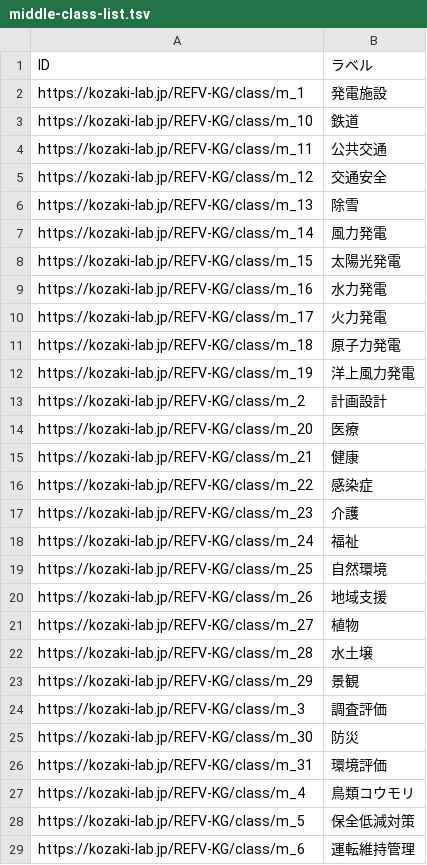
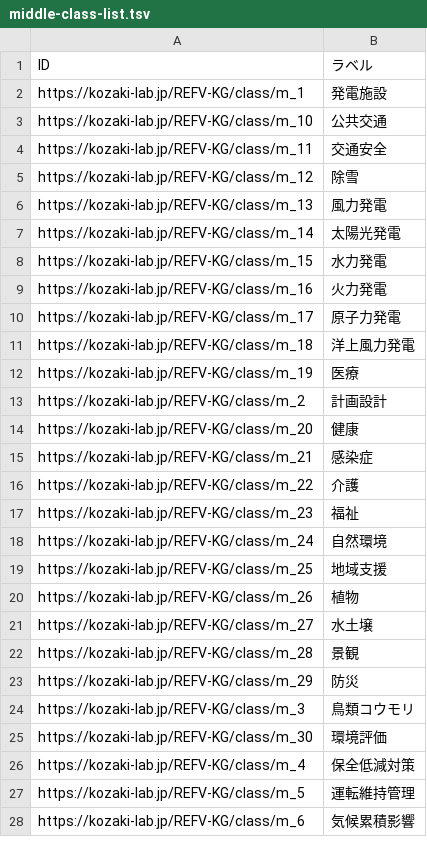
Before and after one commit to GP23A134/2025FujitaPages, a TSV file: docs/data/output/middle-class-list.tsv, drawn as a sheet; only a part is shown; the diff covers the shown part only.

```diff
--- a/docs/data/output/middle-class-list.tsv
+++ b/docs/data/output/middle-class-list.tsv
@@ -2,28 +2,27 @@ ID	ラベル
 https://kozaki-lab.jp/REFV-KG/class/m_1	発電施設
-https://kozaki-lab.jp/REFV-KG/class/m_10	鉄道
-https://kozaki-lab.jp/REFV-KG/class/m_11	公共交通
-https://kozaki-lab.jp/REFV-KG/class/m_12	交通安全
-https://kozaki-lab.jp/REFV-KG/class/m_13	除雪
-https://kozaki-lab.jp/REFV-KG/class/m_14	風力発電
-https://kozaki-lab.jp/REFV-KG/class/m_15	太陽光発電
-https://kozaki-lab.jp/REFV-KG/class/m_16	水力発電
-https://kozaki-lab.jp/REFV-KG/class/m_17	火力発電
-https://kozaki-lab.jp/REFV-KG/class/m_18	原子力発電
-https://kozaki-lab.jp/REFV-KG/class/m_19	洋上風力発電
+https://kozaki-lab.jp/REFV-KG/class/m_10	公共交通
+https://kozaki-lab.jp/REFV-KG/class/m_11	交通安全
+https://kozaki-lab.jp/REFV-KG/class/m_12	除雪
+https://kozaki-lab.jp/REFV-KG/class/m_13	風力発電
+https://kozaki-lab.jp/REFV-KG/class/m_14	太陽光発電
+https://kozaki-lab.jp/REFV-KG/class/m_15	水力発電
+https://kozaki-lab.jp/REFV-KG/class/m_16	火力発電
+https://kozaki-lab.jp/REFV-KG/class/m_17	原子力発電
+https://kozaki-lab.jp/REFV-KG/class/m_18	洋上風力発電
+https://kozaki-lab.jp/REFV-KG/class/m_19	医療
 https://kozaki-lab.jp/REFV-KG/class/m_2	計画設計
-https://kozaki-lab.jp/REFV-KG/class/m_20	医療
-https://kozaki-lab.jp/REFV-KG/class/m_21	健康
-https://kozaki-lab.jp/REFV-KG/class/m_22	感染症
-https://kozaki-lab.jp/REFV-KG/class/m_23	介護
-https://kozaki-lab.jp/REFV-KG/class/m_24	福祉
-https://kozaki-lab.jp/REFV-KG/class/m_25	自然環境
-https://kozaki-lab.jp/REFV-KG/class/m_26	地域支援
-https://kozaki-lab.jp/REFV-KG/class/m_27	植物
-https://kozaki-lab.jp/REFV-KG/class/m_28	水土壌
-https://kozaki-lab.jp/REFV-KG/class/m_29	景観
-https://kozaki-lab.jp/REFV-KG/class/m_3	調査評価
-https://kozaki-lab.jp/REFV-KG/class/m_30	防災
-https://kozaki-lab.jp/REFV-KG/class/m_31	環境評価
-https://kozaki-lab.jp/REFV-KG/class/m_4	鳥類コウモリ
-https://kozaki-lab.jp/REFV-KG/class/m_5	保全低減対策
-https://kozaki-lab.jp/REFV-KG/class/m_6	運転維持管理
+https://kozaki-lab.jp/REFV-KG/class/m_20	健康
+https://kozaki-lab.jp/REFV-KG/class/m_21	感染症
+https://kozaki-lab.jp/REFV-KG/class/m_22	介護
+https://kozaki-lab.jp/REFV-KG/class/m_23	福祉
+https://kozaki-lab.jp/REFV-KG/class/m_24	自然環境
+https://kozaki-lab.jp/REFV-KG/class/m_25	地域支援
+https://kozaki-lab.jp/REFV-KG/class/m_26	植物
+https://kozaki-lab.jp/REFV-KG/class/m_27	水土壌
+https://kozaki-lab.jp/REFV-KG/class/m_28	景観
+https://kozaki-lab.jp/REFV-KG/class/m_29	防災
+https://kozaki-lab.jp/REFV-KG/class/m_3	鳥類コウモリ
+https://kozaki-lab.jp/REFV-KG/class/m_30	環境評価
+https://kozaki-lab.jp/REFV-KG/class/m_4	保全低減対策
+https://kozaki-lab.jp/REFV-KG/class/m_5	運転維持管理
+https://kozaki-lab.jp/REFV-KG/class/m_6	気候累積影響
```
Also changed, not shown: 3 edited cells elsewhere in this file, 5 other files.
